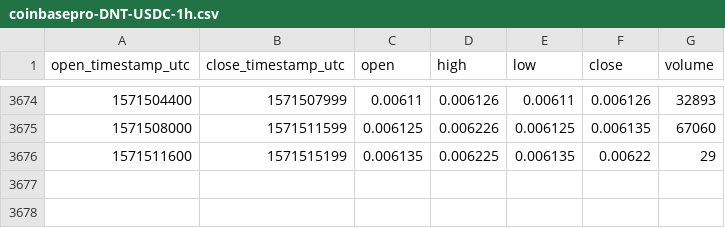
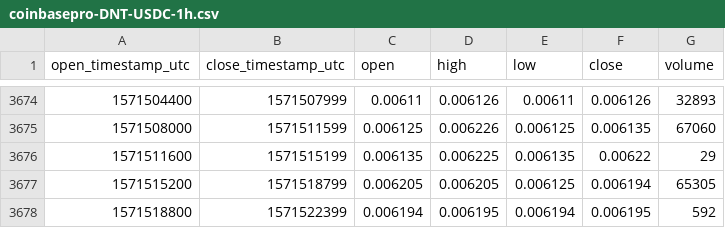
Before and after one commit to cryptobigbro/coinbasepro-DNT-USDC, a CSV file: coinbasepro-DNT-USDC-1h.csv, drawn as a sheet; only a part is shown, gaps mark what is left out; the diff names each change by its address in the sheet, - before the commit and + after, or states it on an @@ line.

Commit message:
Update OHLCV data.

```diff
--- a/coinbasepro-DNT-USDC-1h.csv
+++ b/coinbasepro-DNT-USDC-1h.csv
+row 3677: 1571515200 | 1571518799 | 0.006205 | 0.006205 | 0.006125 | 0.006194 | 65305
+row 3678: 1571518800 | 1571522399 | 0.006194 | 0.006195 | 0.006194 | 0.006195 | 592
```
Also changed, not shown: 1 other file.
